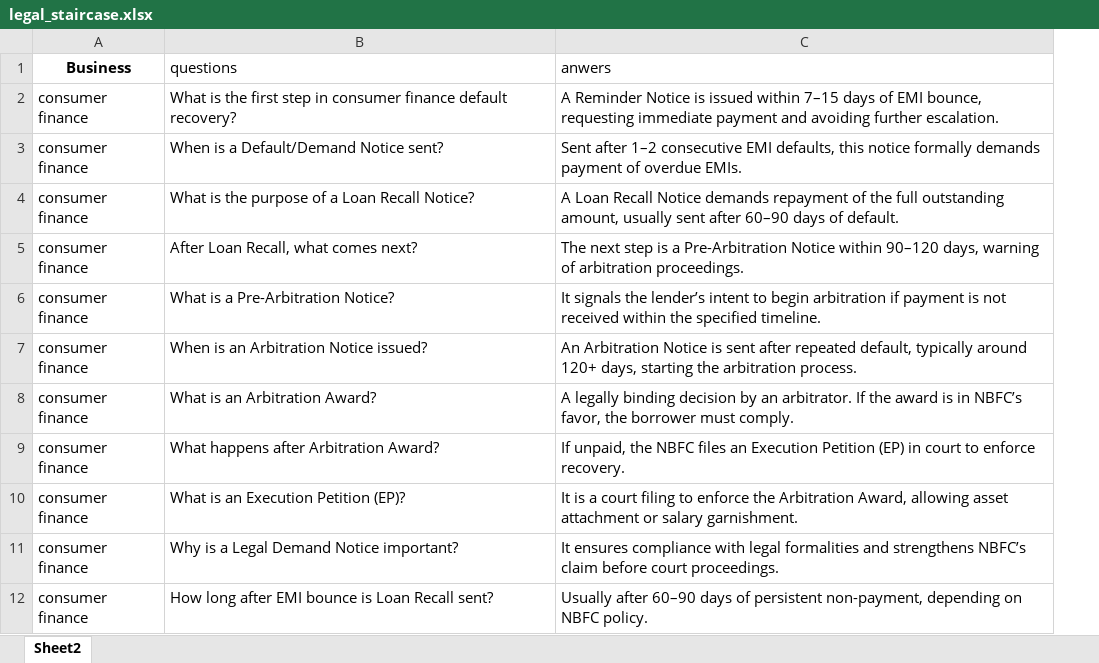
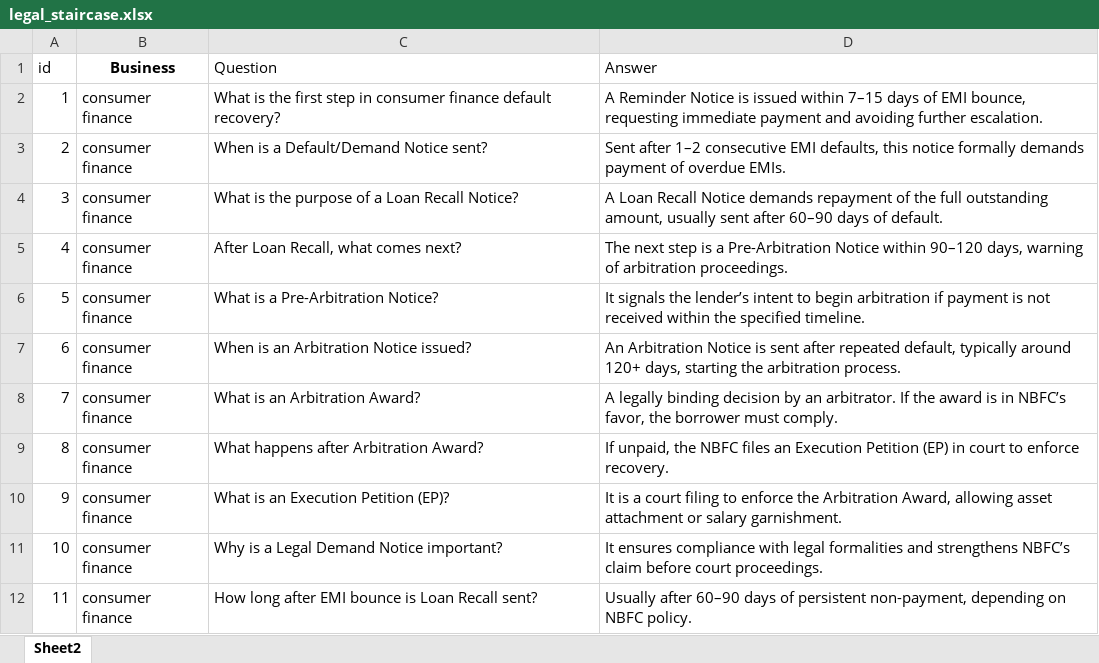
Before and after one commit to rahejamoni/git_hub_advance, an Excel workbook: legal_staircase.xlsx, sheet Sheet2, drawn as a sheet; only a part is shown; values as stored, in another font and other column widths than the file's, no borders; addresses are those after the commit; the diff names each change by its address in the sheet, - before the commit and + after, or states it on an @@ line.

Commit message:
Add files via upload

```diff
--- a/legal_staircase.xlsx (sheet Sheet2)
+++ b/legal_staircase.xlsx (sheet Sheet2)
+column A (id), rows 2-12: 1 | 2 | 3 | 4 | 5 | 6 | 7 | 8 | 9 | 10 | 11
-C1: questions
+C1: Question
-D1: anwers
+D1: Answer
```
